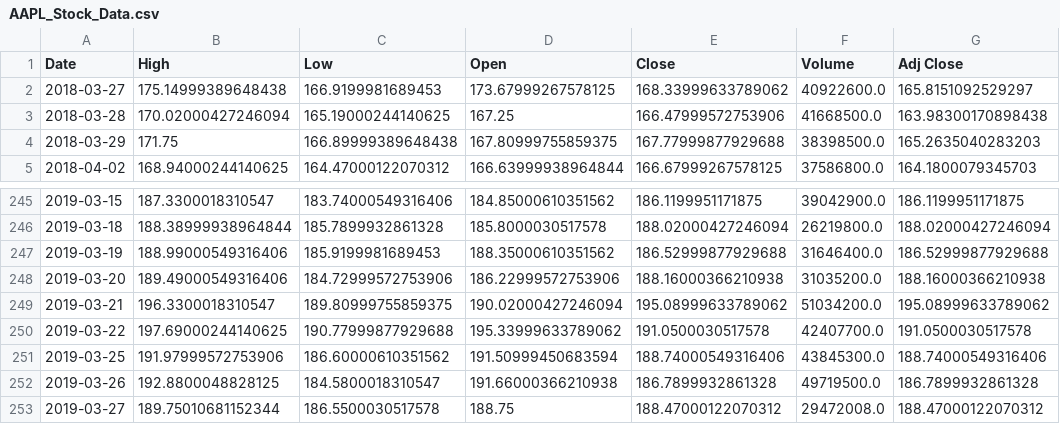
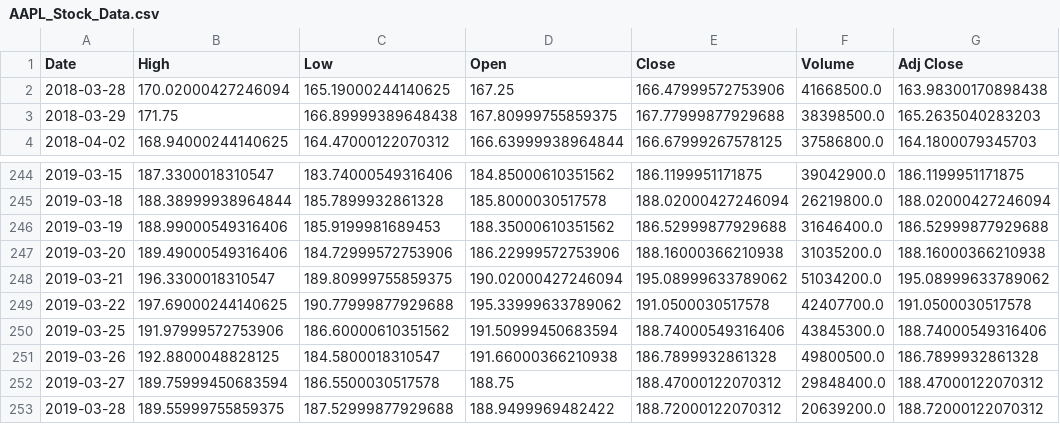
Before and after one commit to pragya1010/Python-project---Stock-Prediction, a CSV file: Data/AAPL_Stock_Data.csv, drawn as a sheet; only a part is shown, gaps mark what is left out.

```diff
--- a/Data/AAPL_Stock_Data.csv
+++ b/Data/AAPL_Stock_Data.csv
@@ -1,3 +1,2 @@
 Date,High,Low,Open,Close,Volume,Adj Close
-2018-03-27,175.14999389648438,166.9199981689453,173.67999267578125,168.33999633789062,40922600.0,165.8151092529297
 2018-03-28,170.02000427246094,165.19000244140625,167.25,166.47999572753906,41668500.0,163.98300170898438
@@ -251,3 +250,4 @@ Date,High,Low,Open,Close,Volume,Adj Close
 2019-03-25,191.97999572753906,186.60000610351562,191.50999450683594,188.74000549316406,43845300.0,188.74000549316406
-2019-03-26,192.8800048828125,184.5800018310547,191.66000366210938,186.7899932861328,49719500.0,186.7899932861328
-2019-03-27,189.75010681152344,186.5500030517578,188.75,188.47000122070312,29472008.0,188.47000122070312
+2019-03-26,192.8800048828125,184.5800018310547,191.66000366210938,186.7899932861328,49800500.0,186.7899932861328
+2019-03-27,189.75999450683594,186.5500030517578,188.75,188.47000122070312,29848400.0,188.47000122070312
+2019-03-28,189.55999755859375,187.52999877929688,188.9499969482422,188.72000122070312,20639200.0,188.72000122070312
```
Also changed, not shown: Data/GOOGL_Stock_Data.csv, Data/futurepredictions.csv, 4 other files.
